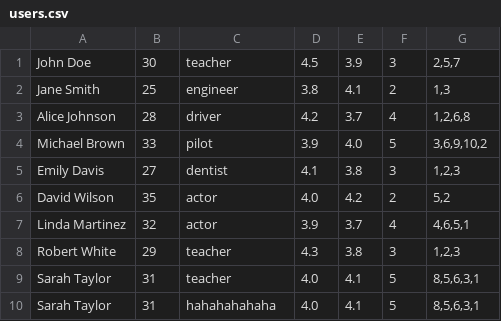
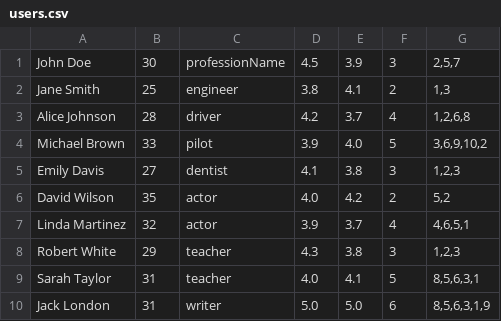
Before and after one commit to Pyc-Nya/leti-programming-1-course, a CSV file: labs/009/users.csv, drawn as a sheet.

```diff
--- a/labs/009/users.csv
+++ b/labs/009/users.csv
@@ -1,2 +1,2 @@
-John Doe;30;teacher;4.5;3.9;3;2,5,7
+John Doe;30;professionName;4.5;3.9;3;2,5,7
 Jane Smith;25;engineer;3.8;4.1;2;1,3
@@ -9,2 +9,2 @@ Robert White;29;teacher;4.3;3.8;3;1,2,3
 Sarah Taylor;31;teacher;4.0;4.1;5;8,5,6,3,1
-Sarah Taylor;31;hahahahahaha;4.0;4.1;5;8,5,6,3,1
+Jack London;31;writer;5.0;5.0;6;8,5,6,3,1,9
```
Also changed, not shown: 5 other files.
